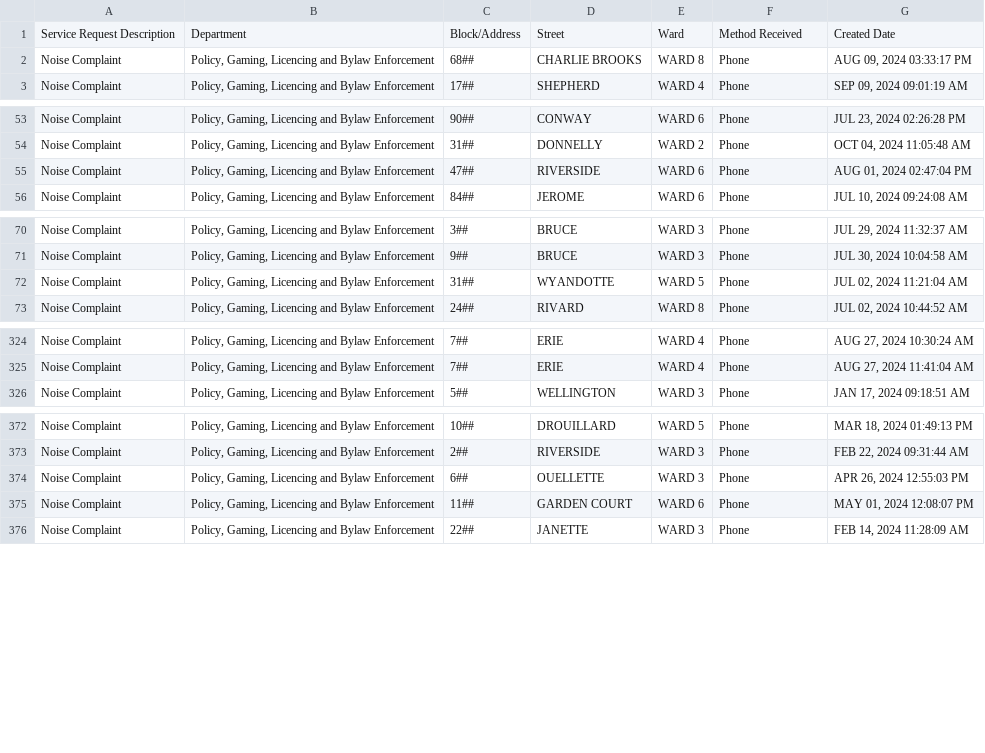
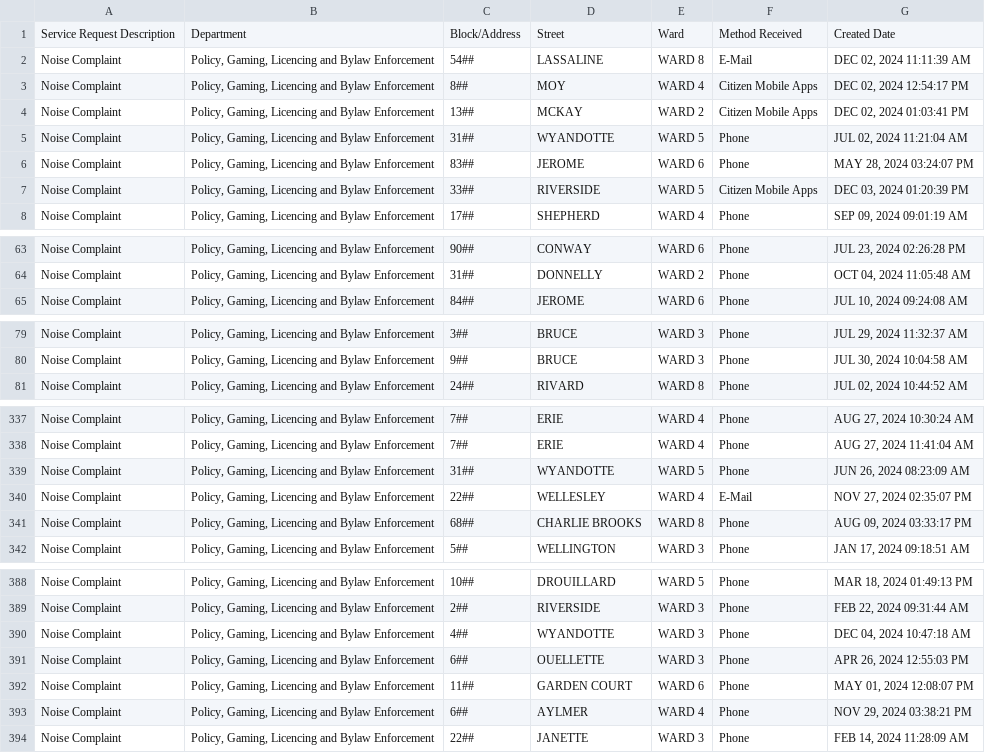
Before and after one commit to dntiontk/windsor-opendata, a CSV file: raw/uncategorized/Noise_YTD.csv, drawn as a sheet; only a part is shown, gaps mark what is left out; the diff covers the shown part only.

```diff
--- a/raw/uncategorized/Noise_YTD.csv
+++ b/raw/uncategorized/Noise_YTD.csv
@@ -1,3 +1,8 @@
 "Service Request Description","Department","Block/Address","Street","Ward","Method Received","Created Date"
-"Noise Complaint","Policy, Gaming, Licencing and Bylaw Enforcement","68##","CHARLIE BROOKS","WARD 8","Phone","AUG 09, 2024 03:33:17 PM"
+"Noise Complaint","Policy, Gaming, Licencing and Bylaw Enforcement","54##","LASSALINE","WARD 8","E-Mail","DEC 02, 2024 11:11:39 AM"
+"Noise Complaint","Policy, Gaming, Licencing and Bylaw Enforcement","8##","MOY","WARD 4","Citizen Mobile Apps","DEC 02, 2024 12:54:17 PM"
+"Noise Complaint","Policy, Gaming, Licencing and Bylaw Enforcement","13##","MCKAY","WARD 2","Citizen Mobile Apps","DEC 02, 2024 01:03:41 PM"
+"Noise Complaint","Policy, Gaming, Licencing and Bylaw Enforcement","31##","WYANDOTTE","WARD 5","Phone","JUL 02, 2024 11:21:04 AM"
+"Noise Complaint","Policy, Gaming, Licencing and Bylaw Enforcement","83##","JEROME","WARD 6","Phone","MAY 28, 2024 03:24:07 PM"
+"Noise Complaint","Policy, Gaming, Licencing and Bylaw Enforcement","33##","RIVERSIDE","WARD 5","Citizen Mobile Apps","DEC 03, 2024 01:20:39 PM"
 "Noise Complaint","Policy, Gaming, Licencing and Bylaw Enforcement","17##","SHEPHERD","WARD 4","Phone","SEP 09, 2024 09:01:19 AM"
@@ -54,3 +64,2 @@
 "Noise Complaint","Policy, Gaming, Licencing and Bylaw Enforcement","31##","DONNELLY","WARD 2","Phone","OCT 04, 2024 11:05:48 AM"
-"Noise Complaint","Policy, Gaming, Licencing and Bylaw Enforcement","47##","RIVERSIDE","WARD 6","Phone","AUG 01, 2024 02:47:04 PM"
 "Noise Complaint","Policy, Gaming, Licencing and Bylaw Enforcement","84##","JEROME","WARD 6","Phone","JUL 10, 2024 09:24:08 AM"
@@ -71,3 +80,2 @@
 "Noise Complaint","Policy, Gaming, Licencing and Bylaw Enforcement","9##","BRUCE","WARD 3","Phone","JUL 30, 2024 10:04:58 AM"
-"Noise Complaint","Policy, Gaming, Licencing and Bylaw Enforcement","31##","WYANDOTTE","WARD 5","Phone","JUL 02, 2024 11:21:04 AM"
 "Noise Complaint","Policy, Gaming, Licencing and Bylaw Enforcement","24##","RIVARD","WARD 8","Phone","JUL 02, 2024 10:44:52 AM"
@@ -325,2 +338,5 @@
 "Noise Complaint","Policy, Gaming, Licencing and Bylaw Enforcement","7##","ERIE","WARD 4","Phone","AUG 27, 2024 11:41:04 AM"
+"Noise Complaint","Policy, Gaming, Licencing and Bylaw Enforcement","31##","WYANDOTTE","WARD 5","Phone","JUN 26, 2024 08:23:09 AM"
+"Noise Complaint","Policy, Gaming, Licencing and Bylaw Enforcement","22##","WELLESLEY","WARD 4","E-Mail","NOV 27, 2024 02:35:07 PM"
+"Noise Complaint","Policy, Gaming, Licencing and Bylaw Enforcement","68##","CHARLIE BROOKS","WARD 8","Phone","AUG 09, 2024 03:33:17 PM"
 "Noise Complaint","Policy, Gaming, Licencing and Bylaw Enforcement","5##","WELLINGTON","WARD 3","Phone","JAN 17, 2024 09:18:51 AM"
@@ -373,4 +389,6 @@
 "Noise Complaint","Policy, Gaming, Licencing and Bylaw Enforcement","2##","RIVERSIDE","WARD 3","Phone","FEB 22, 2024 09:31:44 AM"
+"Noise Complaint","Policy, Gaming, Licencing and Bylaw Enforcement","4##","WYANDOTTE","WARD 3","Phone","DEC 04, 2024 10:47:18 AM"
 "Noise Complaint","Policy, Gaming, Licencing and Bylaw Enforcement","6##","OUELLETTE","WARD 3","Phone","APR 26, 2024 12:55:03 PM"
 "Noise Complaint","Policy, Gaming, Licencing and Bylaw Enforcement","11##","GARDEN COURT","WARD 6","Phone","MAY 01, 2024 12:08:07 PM"
+"Noise Complaint","Policy, Gaming, Licencing and Bylaw Enforcement","6##","AYLMER","WARD 4","Phone","NOV 29, 2024 03:38:21 PM"
 "Noise Complaint","Policy, Gaming, Licencing and Bylaw Enforcement","22##","JANETTE","WARD 3","Phone","FEB 14, 2024 11:28:09 AM"
```
Also changed, not shown: 14 added rows and 3 moved rows elsewhere in this file, raw/garbage/Garbage_Not_Collected_YTD.csv, raw/garbage/Garbage_Preparation_YTD.csv, 36 other files.
